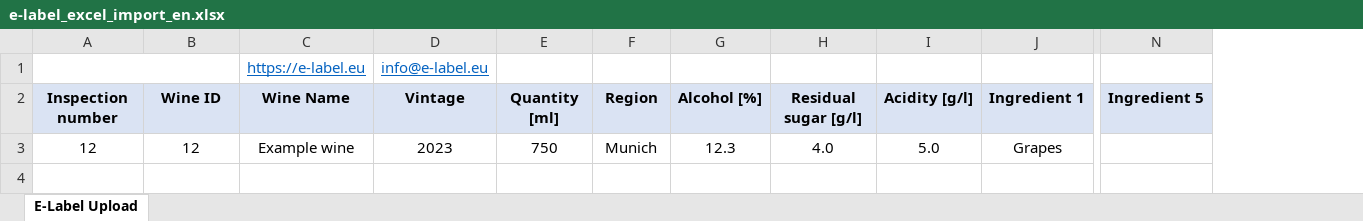
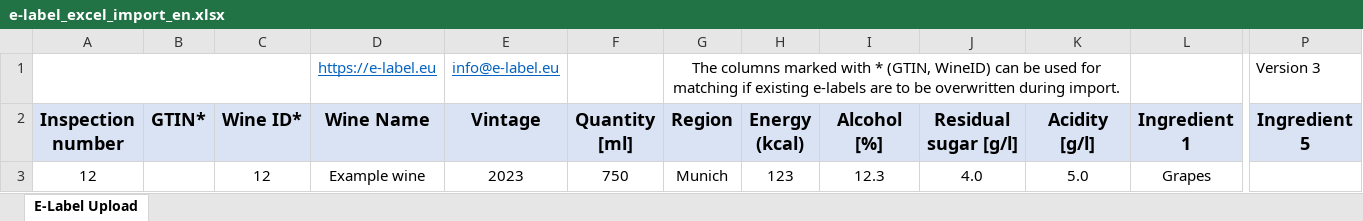
Before and after one commit to imero-de/e-label.eu, an Excel workbook: bulk-upload-templates/en/e-label_excel_import_en.xlsx, sheet E-Label Upload, drawn as a sheet; only a part is shown, gaps mark what is left out; values as stored, in another font and other column widths than the file's, no borders; charts and pictures not drawn; addresses are those after the commit; the diff covers the shown part only; the diff names each change by its address in the sheet, - before the commit and + after, or states it on an @@ line.

```diff
--- a/bulk-upload-templates/en/e-label_excel_import_en.xlsx (sheet E-Label Upload)
+++ b/bulk-upload-templates/en/e-label_excel_import_en.xlsx (sheet E-Label Upload)
+column B (GTIN*), empty
+column H (Energy (kcal)), row 3: 123
-G1 (Region): (empty)
+G1 (Region): The columns marked with * (GTIN, WineID) can be used for matching if existing e-labels are to be overwritten during import.
+G1:K1 merged
-P1 (Ingredient 5): (empty)
+P1 (Ingredient 5): Version 3
@@ A2 text size: larger @@
-C2: Wine ID
+C2: Wine ID*
@@ C2:G2 text size: larger @@
@@ I2:P2 text size: larger @@
```
Also changed, not shown: cell formats elsewhere in this sheet, charts or pictures, bulk-upload-templates/es/e-label_excel_import_es.xlsx, bulk-upload-templates/fr/e-label_excel_import_fr.xlsx, 5 other files.
